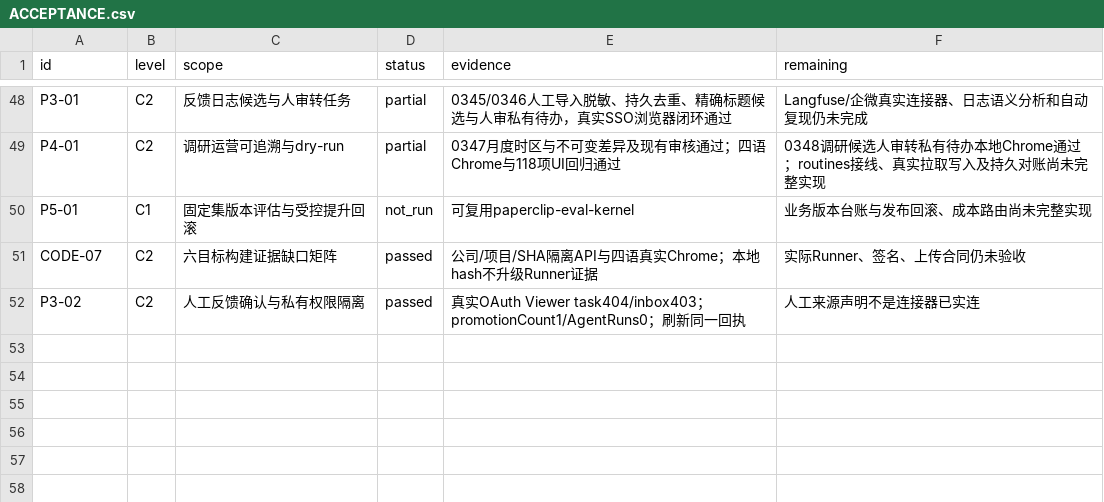
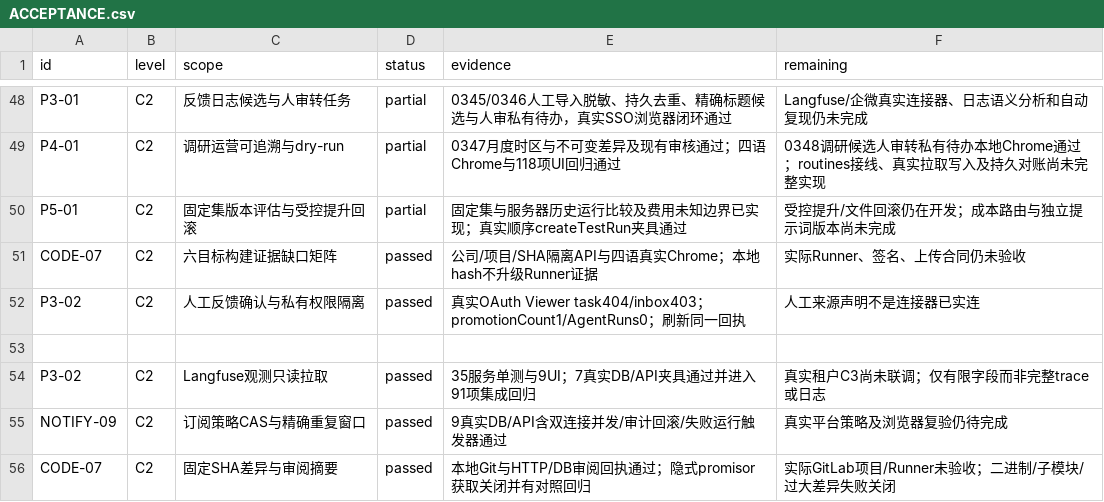
Before and after one commit to xjfyt/paperclip, a CSV file: doc/mimouse/checklists/ACCEPTANCE.csv, drawn as a sheet; only a part is shown, gaps mark what is left out.

```diff
--- a/doc/mimouse/checklists/ACCEPTANCE.csv
+++ b/doc/mimouse/checklists/ACCEPTANCE.csv
@@ -49,4 +49,8 @@ P3-01,C2,反馈日志候选与人审转任务,partial,0345/0346人工导入脱
 P4-01,C2,调研运营可追溯与dry-run,partial,0347月度时区与不可变差异及现有审核通过；四语Chrome与118项UI回归通过,0348调研候选人审转私有待办本地Chrome通过；routines接线、真实拉取写入及持久对账尚未完整实现
-P5-01,C1,固定集版本评估与受控提升回滚,not_run,可复用paperclip-eval-kernel,业务版本台账与发布回滚、成本路由尚未完整实现
+P5-01,C2,固定集版本评估与受控提升回滚,partial,固定集与服务器历史运行比较及费用未知边界已实现；真实顺序createTestRun夹具通过,受控提升/文件回滚仍在开发；成本路由与独立提示词版本尚未完成
 CODE-07,C2,六目标构建证据缺口矩阵,passed,公司/项目/SHA隔离API与四语真实Chrome；本地hash不升级Runner证据,实际Runner、签名、上传合同仍未验收
 P3-02,C2,人工反馈确认与私有权限隔离,passed,真实OAuth Viewer task404/inbox403；promotionCount1/AgentRuns0；刷新同一回执,人工来源声明不是连接器已实连
+
+P3-02,C2,Langfuse观测只读拉取,passed,35服务单测与9UI；7真实DB/API夹具通过并进入91项集成回归,真实租户C3尚未联调；仅有限字段而非完整trace或日志
+NOTIFY-09,C2,订阅策略CAS与精确重复窗口,passed,9真实DB/API含双连接并发/审计回滚/失败运行触发器通过,真实平台策略及浏览器复验仍待完成
+CODE-07,C2,固定SHA差异与审阅摘要,passed,本地Git与HTTP/DB审阅回执通过；隐式promisor获取关闭并有对照回归,实际GitLab项目/Runner未验收；二进制/子模块/过大差异失败关闭
```
Also changed, not shown: 30 other files.
